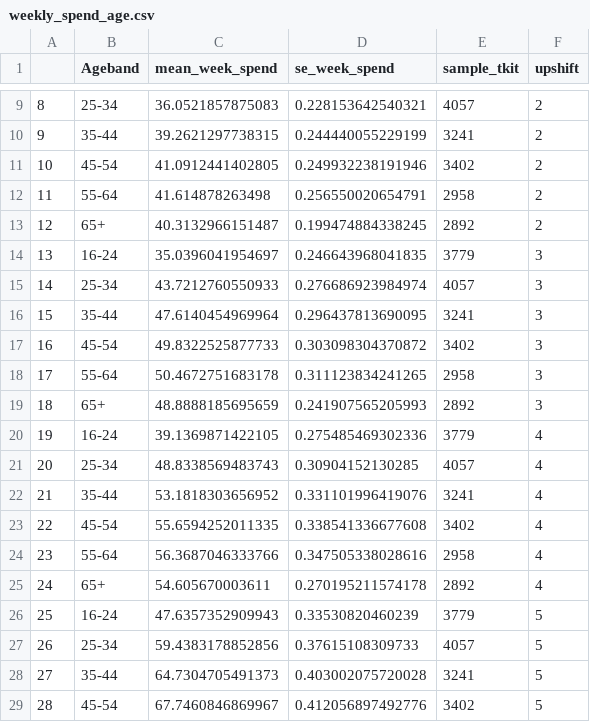
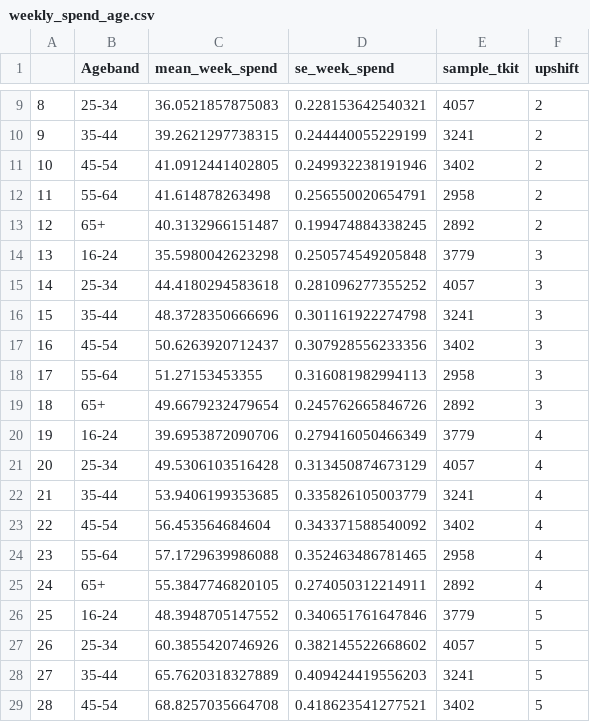
Before and after one commit to STAPM/smoke-free-dividend, a CSV file: intermediate_data/weekly_spend_age.csv, drawn as a sheet; only a part is shown, gaps mark what is left out; the diff covers the shown part only.

```diff
--- a/intermediate_data/weekly_spend_age.csv
+++ b/intermediate_data/weekly_spend_age.csv
@@ -13,17 +13,17 @@
 "12","65+",40.3132966151487,0.199474884338245,2892,2
-"13","16-24",35.0396041954697,0.246643968041835,3779,3
-"14","25-34",43.7212760550933,0.276686923984974,4057,3
-"15","35-44",47.6140454969964,0.296437813690095,3241,3
-"16","45-54",49.8322525877733,0.303098304370872,3402,3
-"17","55-64",50.4672751683178,0.311123834241265,2958,3
-"18","65+",48.8888185695659,0.241907565205993,2892,3
-"19","16-24",39.1369871422105,0.275485469302336,3779,4
-"20","25-34",48.8338569483743,0.30904152130285,4057,4
-"21","35-44",53.1818303656952,0.331101996419076,3241,4
-"22","45-54",55.6594252011335,0.338541336677608,3402,4
-"23","55-64",56.3687046333766,0.347505338028616,2958,4
-"24","65+",54.605670003611,0.270195211574178,2892,4
-"25","16-24",47.6357352909943,0.33530820460239,3779,5
-"26","25-34",59.4383178852856,0.37615108309733,4057,5
-"27","35-44",64.7304705491373,0.403002075720028,3241,5
-"28","45-54",67.7460846869967,0.412056897492776,3402,5
+"13","16-24",35.5980042623298,0.250574549205848,3779,3
+"14","25-34",44.4180294583618,0.281096277355252,4057,3
+"15","35-44",48.3728350666696,0.301161922274798,3241,3
+"16","45-54",50.6263920712437,0.307928556233356,3402,3
+"17","55-64",51.27153453355,0.316081982994113,2958,3
+"18","65+",49.6679232479654,0.245762665846726,2892,3
+"19","16-24",39.6953872090706,0.279416050466349,3779,4
+"20","25-34",49.5306103516428,0.313450874673129,4057,4
+"21","35-44",53.9406199353685,0.335826105003779,3241,4
+"22","45-54",56.453564684604,0.343371588540092,3402,4
+"23","55-64",57.1729639986088,0.352463486781465,2958,4
+"24","65+",55.3847746820105,0.274050312214911,2892,4
+"25","16-24",48.3948705147552,0.340651761647846,3779,5
+"26","25-34",60.3855420746926,0.382145522668602,4057,5
+"27","35-44",65.7620318327889,0.409424419556203,3241,5
+"28","45-54",68.8257035664708,0.418623541277521,3402,5
```
Also changed, not shown: 4 edited cells elsewhere in this file, intermediate_data/weekly_spend_all.csv, intermediate_data/weekly_spend_grade.csv, 6 other files.
